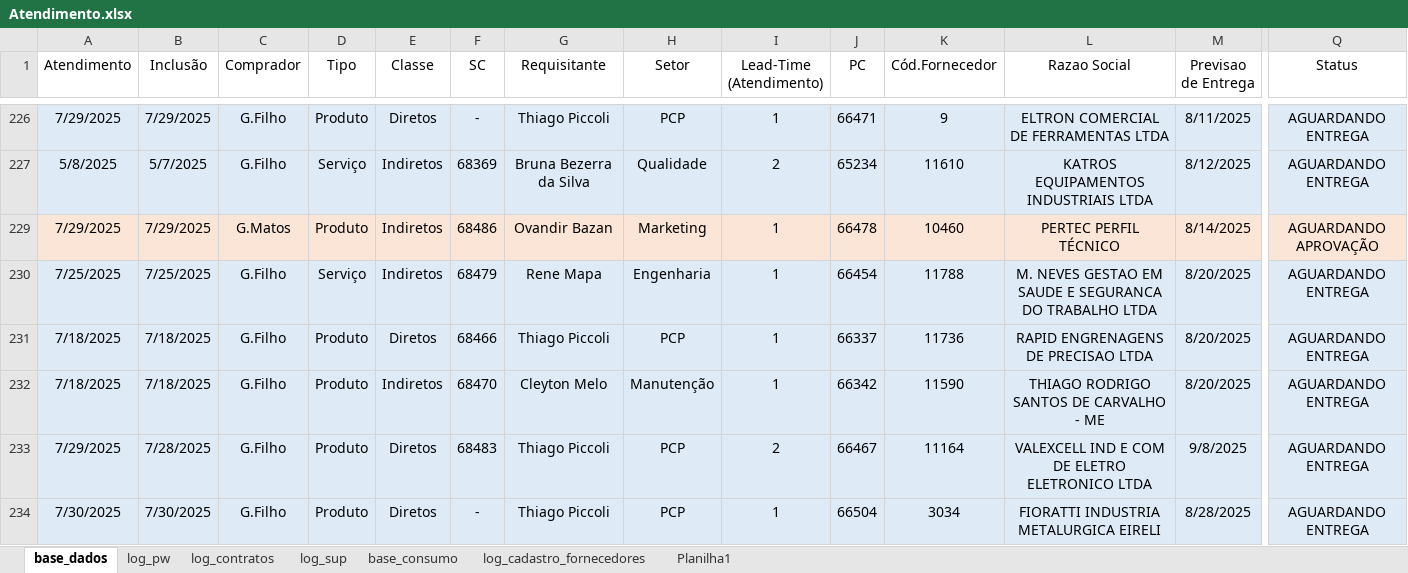
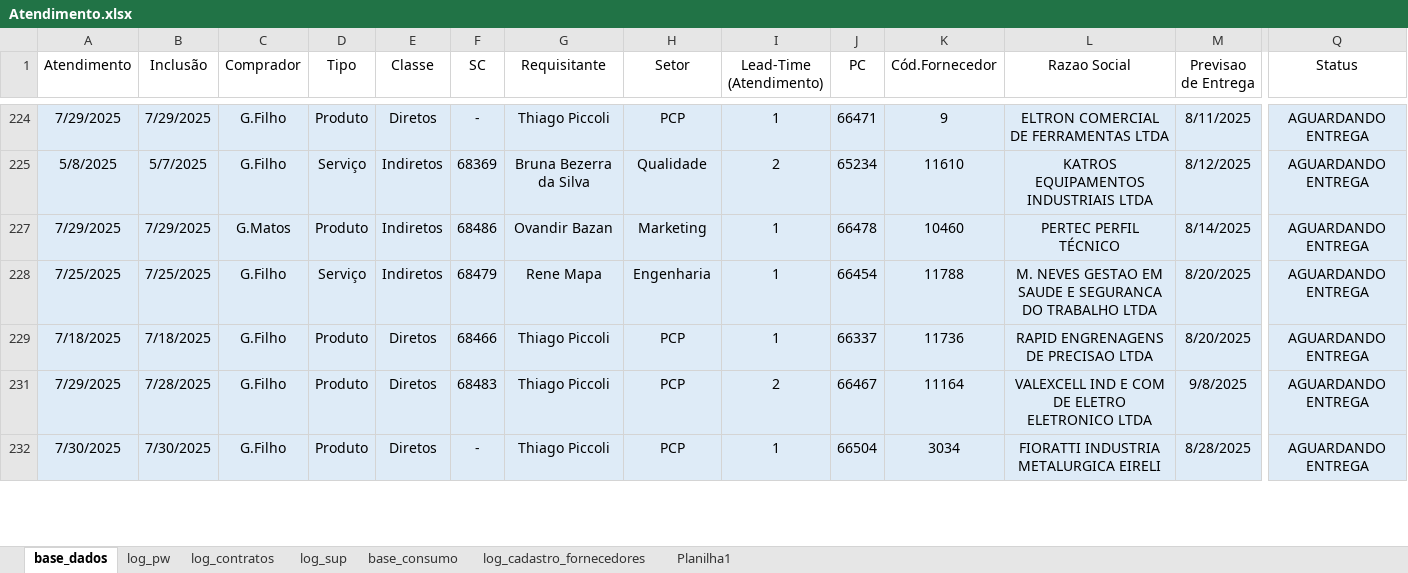
Before and after one commit to beto4lves/app-visualizacao, an Excel workbook: Atendimento.xlsx, sheet base_dados, drawn as a sheet; only a part is shown, gaps mark what is left out; values as stored, in another font and other column widths than the file's, no borders; table styles not drawn; removed rows and columns are numbered as before the commit, all else as after; rows hold the shown columns only; the diff covers the shown part only; the diff names each change by its address in the sheet, - before the commit and + after, or states it on an @@ line.

Commit message:
Base atualizada

```diff
--- a/Atendimento.xlsx (sheet base_dados)
+++ b/Atendimento.xlsx (sheet base_dados)
-A227:Q227 fill: #FBE5D6
+A227:Q227 fill: #DEEBF7
-Q227 (Status): AGUARDANDO APROVAÇÃO
+Q227 (Status): AGUARDANDO ENTREGA
-row 232: 7/18/2025 | 7/18/2025 | G.Filho | Produto | Indiretos | 68470 | Cleyton Melo | Manutenção | 1 | 66342 | 11590 | THIAGO RODRIGO SANTOS DE CARVALHO - ME | 8/20/2025 | AGUARDANDO ENTREGA
```
Also changed, not shown: 3 added rows, 5 removed rows, 2 edited cells and cell formats elsewhere in this sheet, sheet log_contratos, formulas that keep their value, hidden cells.
